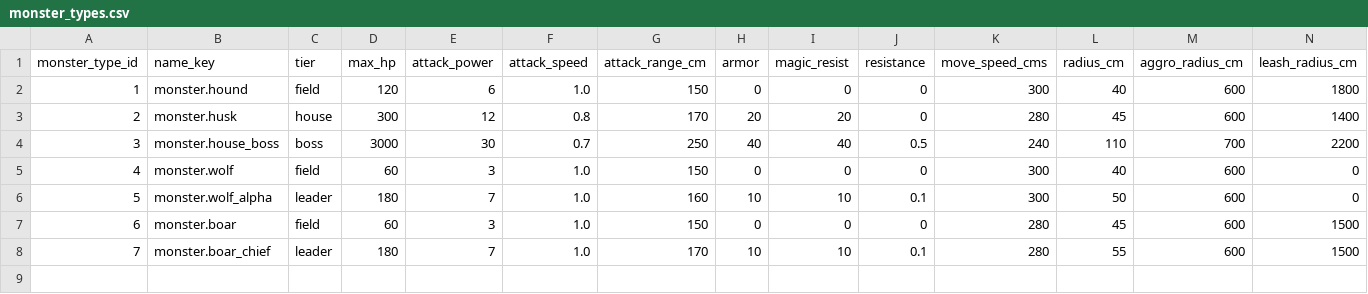
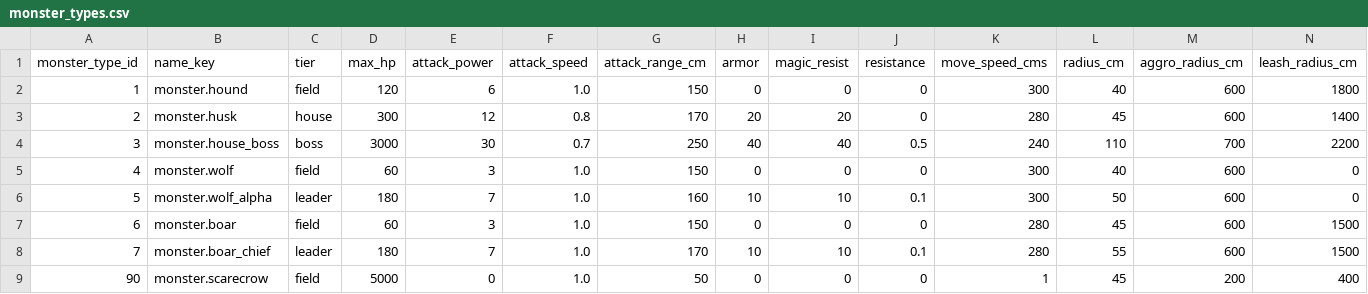
Before and after one commit to HyeonjungYun/for-be-the-king, a CSV file: Server/Data/monster_types.csv, drawn as a sheet; only a part is shown; rows hold the shown columns only; the diff names each change by its address in the sheet, - before the commit and + after, or states it on an @@ line.

```diff
--- a/Server/Data/monster_types.csv
+++ b/Server/Data/monster_types.csv
+row 9: 90 | monster.scarecrow | field | 5000 | 0 | 1.0 | 50 | 0 | 0 | 0 | 1 | 45 | 200 | 400
```
Also changed, not shown: Server/Data/motions.csv, Server/Data/skill_effects.csv, 50 other files.
